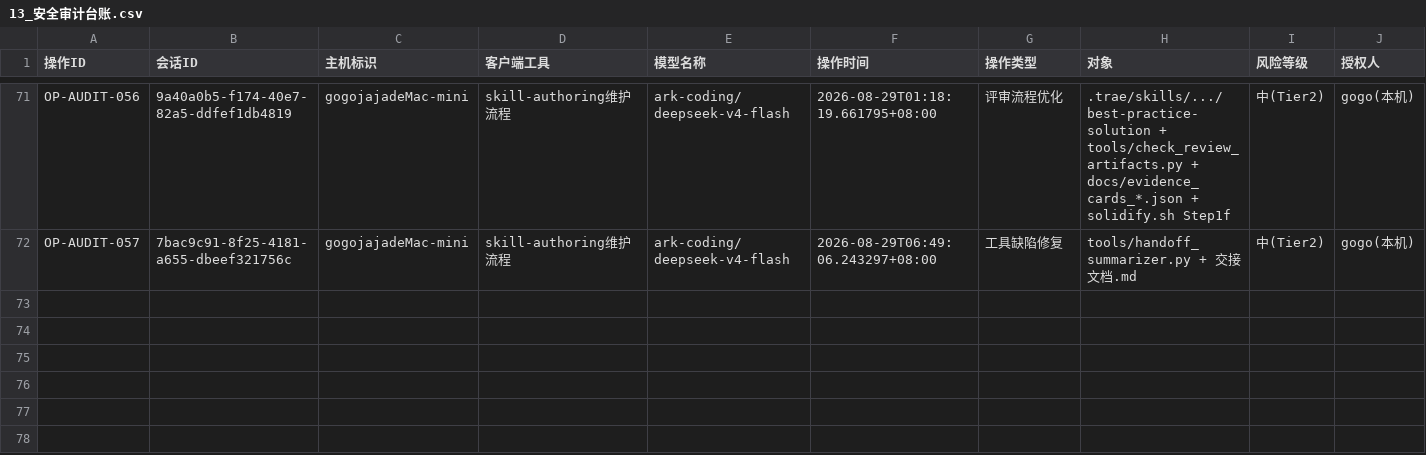
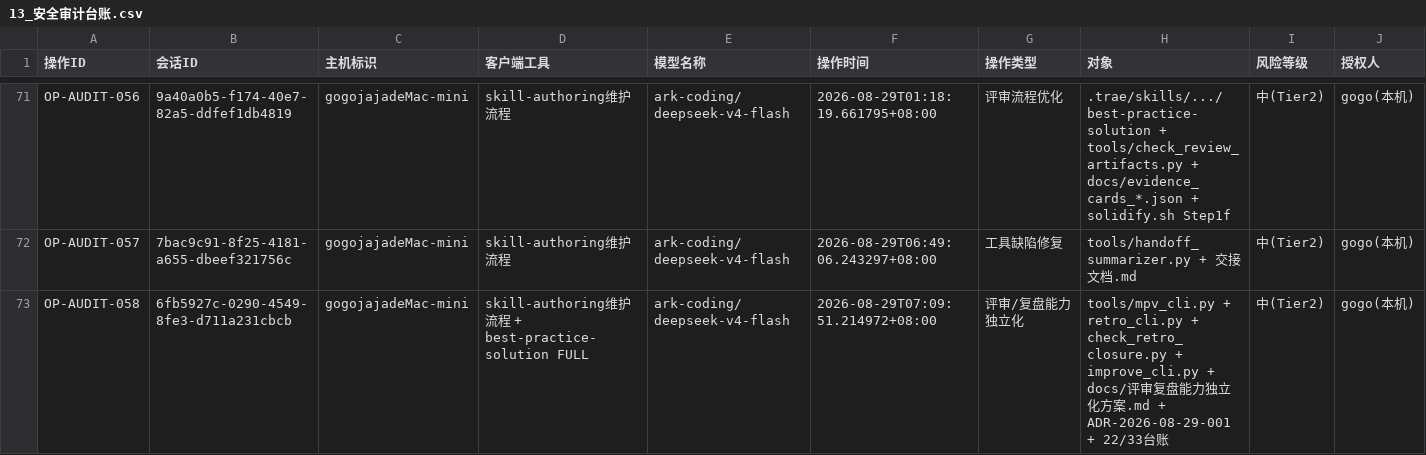
Before and after one commit to gogojaja/DevProjectTeamSkill, a CSV file: 台账/13_安全审计台账.csv, drawn as a sheet; only a part is shown, gaps mark what is left out; rows hold the shown columns only; the diff names each change by its address in the sheet, - before the commit and + after, or states it on an @@ line.

Commit message:
审计留痕 OP-AUDIT-058：评审/复盘能力独立化工具化（铁律#15 确认词执行 + 参数哈希 98878de1a1）

```diff
--- a/台账/13_安全审计台账.csv
+++ b/台账/13_安全审计台账.csv
+row 73: OP-AUDIT-058 | 6fb5927c-0290-4549-8fe3-d711a231cbcb | gogojajadeMac-mini | skill-authoring维护流程 + best-practice-solution FULL | ark-coding/deepseek-v4-flash | 2026-08-29T07:09:51.214972+08:00 | 评审/复盘能力独立化 | tools/mpv_cli.py + retro_cli.py + check_retro_closure.py + improve_cli.py + docs/评审复盘能力独立化方案.md + ADR-2026-08-29-001 + 22/33台账 | 中(Tier2) | gogo(本机)
```
